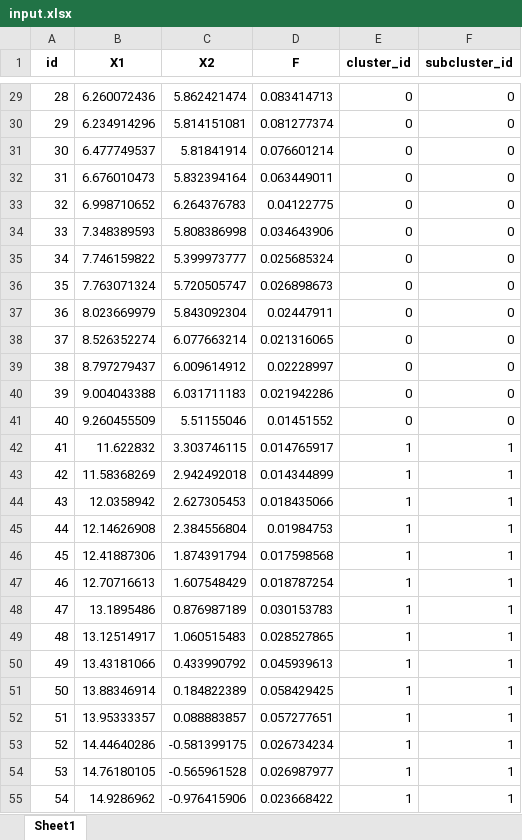
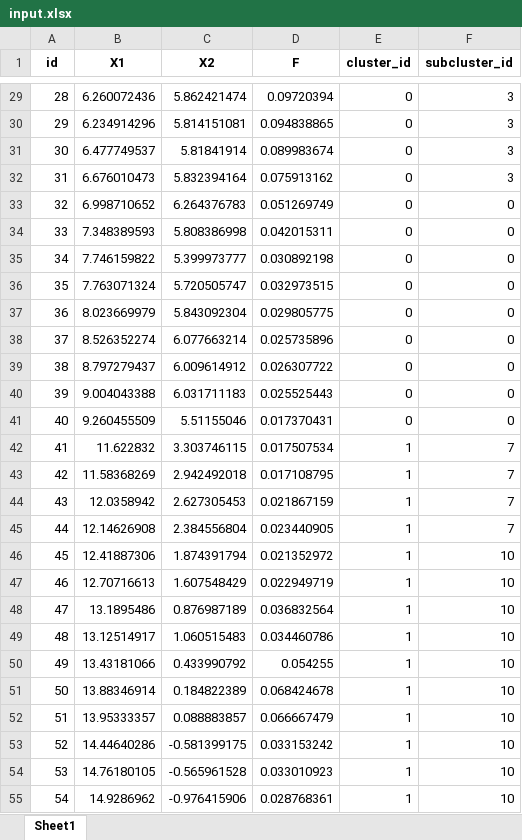
Before and after one commit to NekroniX588/WEB_clustring, an Excel workbook: WEB_clustering/df/input.xlsx, sheet Sheet1, drawn as a sheet; only a part is shown, gaps mark what is left out; values as stored, in another font and other column widths than the file's, no borders; the diff covers the shown part only; the diff names each change by its address in the sheet, - before the commit and + after, or states it on an @@ line.

```diff
--- a/WEB_clustering/df/input.xlsx (sheet Sheet1)
+++ b/WEB_clustering/df/input.xlsx (sheet Sheet1)
-D29 (F): 0.083414713
+D29 (F): 0.09720394
-F29:F32 (subcluster_id): 0
+F29:F32 (subcluster_id): 3
-D30 (F): 0.081277374
+D30 (F): 0.094838865
-D31 (F): 0.076601214
+D31 (F): 0.089983674
-D32 (F): 0.063449011
+D32 (F): 0.075913162
-D33 (F): 0.04122775
+D33 (F): 0.051269749
-D34 (F): 0.034643906
+D34 (F): 0.042015311
-D35 (F): 0.025685324
+D35 (F): 0.030892198
-D36 (F): 0.026898673
+D36 (F): 0.032973515
-D37 (F): 0.02447911
+D37 (F): 0.029805775
-D38 (F): 0.021316065
+D38 (F): 0.025735896
-D39 (F): 0.02228997
+D39 (F): 0.026307722
-D40 (F): 0.021942286
+D40 (F): 0.025525443
-D41 (F): 0.01451552
+D41 (F): 0.017370431
-D42 (F): 0.014765917
+D42 (F): 0.017507534
-F42:F45 (subcluster_id): 1
+F42:F45 (subcluster_id): 7
-D43 (F): 0.014344899
+D43 (F): 0.017108795
-D44 (F): 0.018435066
+D44 (F): 0.021867159
-D45 (F): 0.01984753
+D45 (F): 0.023440905
-D46 (F): 0.017598568
+D46 (F): 0.021352972
-F46:F55 (subcluster_id): 1
+F46:F55 (subcluster_id): 10
-D47 (F): 0.018787254
+D47 (F): 0.022949719
-D48 (F): 0.030153783
+D48 (F): 0.036832564
-D49 (F): 0.028527865
+D49 (F): 0.034460786
-D50 (F): 0.045939613
+D50 (F): 0.054255
-D51 (F): 0.058429425
+D51 (F): 0.068424678
-D52 (F): 0.057277651
+D52 (F): 0.066667479
-D53 (F): 0.026734234
+D53 (F): 0.033153242
-D54 (F): 0.026987977
+D54 (F): 0.033010923
-D55 (F): 0.023668422
+D55 (F): 0.028768361
```
Also changed, not shown: 346 edited cells elsewhere in this sheet, 16 other files.
